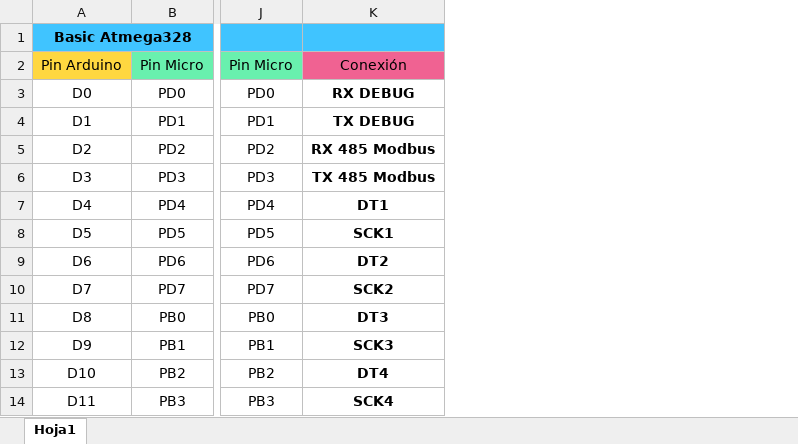
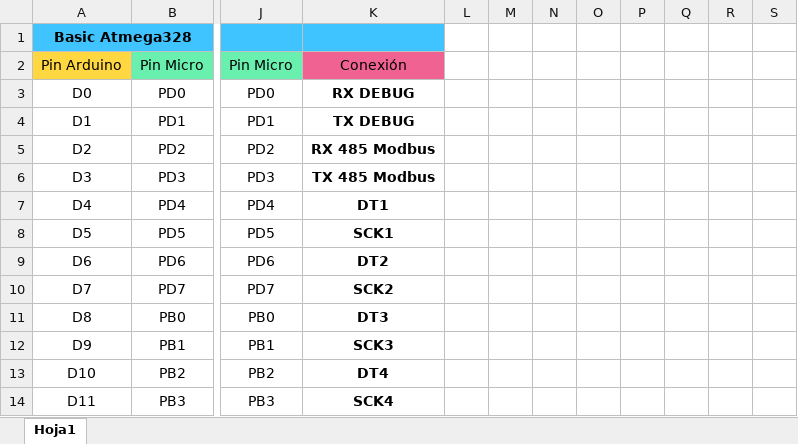
Before and after one commit to DavidEnds/PCBsWeTechFood, an Excel workbook: Documentos de referencia/Pinouts.xlsx, sheet Hoja1, drawn as a sheet; only a part is shown, gaps mark what is left out; values as stored, in another font and other column widths than the file's, no borders; charts and pictures not drawn; the diff names each change by its address in the sheet, - before the commit and + after, or states it on an @@ line.

```diff
--- a/Documentos de referencia/Pinouts.xlsx (sheet Hoja1)
+++ b/Documentos de referencia/Pinouts.xlsx (sheet Hoja1)
+column L, empty
+column M, empty
+column N, empty
+column O, empty
+column P, empty
+column Q, empty
+column R, empty
+column S, empty
```
Also changed, not shown: charts or pictures, 8 other files.
